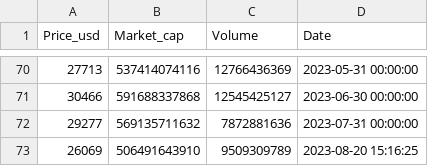
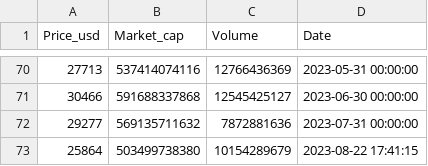
Before and after one commit to Galo0000/Analitics_Proyect_Cryptocurrency, a CSV file: Data/Bitcoin.csv, drawn as a sheet; only a part is shown, gaps mark what is left out; removed rows and columns are numbered as before the commit, all else as after; the diff names each change by its address in the sheet, - before the commit and + after, or states it on an @@ line.

```diff
--- a/Data/Bitcoin.csv
+++ b/Data/Bitcoin.csv
-row 73: 26069 | 506491643910 | 9509309789 | 2023-08-20 15:16:25
+row 73: 25864 | 503499738380 | 10154289679 | 2023-08-22 17:41:15
```
Also changed, not shown: Data/Cardano.csv, Data/Dogecoin.csv, 10 other files.
